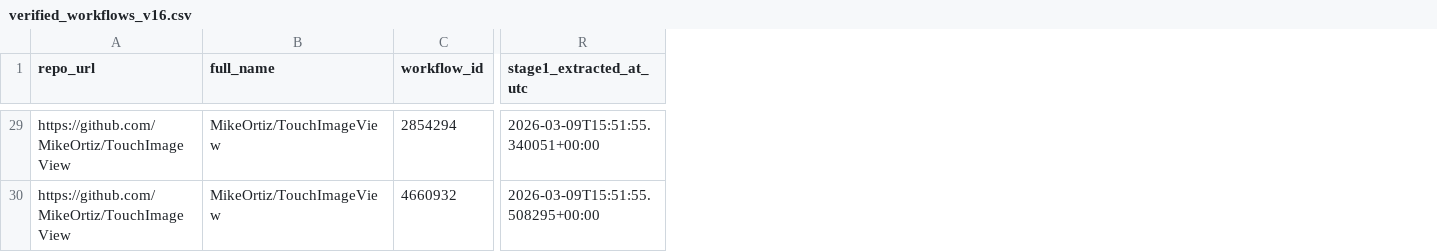
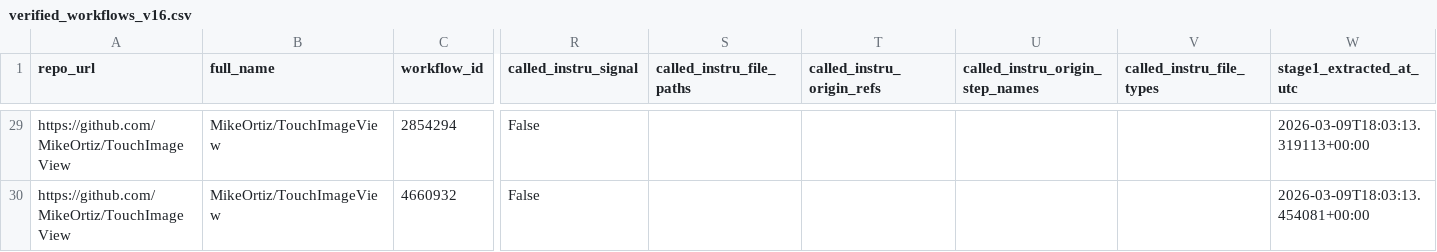
Before and after one commit to behnamparsa/emulator-testing-operational-profiles, a CSV file: data/study_exports/verified_workflows_v16.csv, drawn as a sheet; only a part is shown, gaps mark what is left out; addresses are those after the commit; the diff covers the shown part only; the diff names each change by its address in the sheet, - before the commit and + after, or states it on an @@ line.

```diff
--- a/data/study_exports/verified_workflows_v16.csv
+++ b/data/study_exports/verified_workflows_v16.csv
+column R (called_instru_signal), rows 29-30: False | False
+column S (called_instru_file_paths), empty
+column T (called_instru_origin_refs), empty
+column U (called_instru_origin_step_names), empty
+column V (called_instru_file_types), empty
-W29 (stage1_extracted_at_utc): 2026-03-09T15:51:55.340051+00:00
+W29 (stage1_extracted_at_utc): 2026-03-09T18:03:13.319113+00:00
-W30 (stage1_extracted_at_utc): 2026-03-09T15:51:55.508295+00:00
+W30 (stage1_extracted_at_utc): 2026-03-09T18:03:13.454081+00:00
```
Also changed, not shown: 27 edited cells elsewhere in this file, data/study_exports/run_workload_signature_v3.csv, 4 other files.
